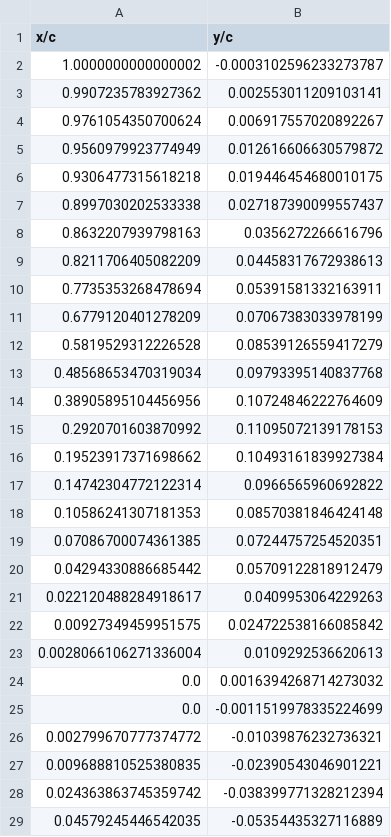
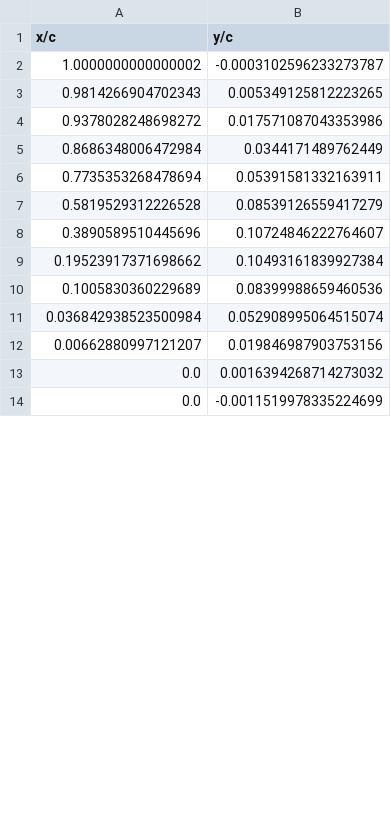
Before and after one commit to byuflowlab/WFVisual.jl, a CSV file: data/airfoils/NREL5MW_NREL-S808.csv, drawn as a sheet; only a part is shown; removed rows and columns are numbered as before the commit, all else as after; the diff covers the shown part only; the diff names each change by its address in the sheet, - before the commit and + after, or states it on an @@ line.

```diff
--- a/data/airfoils/NREL5MW_NREL-S808.csv
+++ b/data/airfoils/NREL5MW_NREL-S808.csv
-row 3: 0.9907235783927362 | 0.002553011209103141
-row 4: 0.9761054350700624 | 0.006917557020892267
-row 5: 0.9560979923774949 | 0.012616606630579872
-row 6: 0.9306477315618218 | 0.019446454680010175
-row 7: 0.8997030202533338 | 0.027187390099557437
-row 8: 0.8632207939798163 | 0.0356272266616796
-row 9: 0.8211706405082209 | 0.04458317672938613
+row 3: 0.9814266904702343 | 0.005349125812223265
+row 4: 0.9378028248698272 | 0.017571087043353986
+row 5: 0.8686348006472984 | 0.0344171489762449
-row 11: 0.6779120401278209 | 0.07067383033978199
-row 13: 0.48568653470319034 | 0.09793395140837768
-row 14: 0.38905895104456956 | 0.10724846222764609
-row 15: 0.2920701603870992 | 0.11095072139178153
+row 8: 0.3890589510445696 | 0.10724846222764607
-row 17: 0.14742304772122314 | 0.0966565960692822
-row 18: 0.10586241307181353 | 0.08570381846424148
-row 19: 0.07086700074361385 | 0.07244757254520351
-row 20: 0.04294330886685442 | 0.05709122818912479
-row 21: 0.022120488284918617 | 0.0409953064229263
-row 22: 0.00927349459951575 | 0.024722538166085842
-row 23: 0.0028066106271336004 | 0.0109292536620613
+row 10: 0.1005830360229689 | 0.08399988659460536
+row 11: 0.036842938523500984 | 0.052908995064515074
+row 12: 0.00662880997121207 | 0.019846987903753156
-row 26: 0.002799670777374772 | -0.01039876232736321
-row 27: 0.009688810525380835 | -0.02390543046901221
-row 28: 0.024363863745359742 | -0.038399771328212394
-row 29: 0.04579245446542035 | -0.05354435327116889
```
Also changed, not shown: 7 added rows and 14 removed rows elsewhere in this file, data/airfoils/NREL5MW_DU99-W-405.csv, datav07/airfoils/NREL5MW_Cyl.csv, 14 other files.
